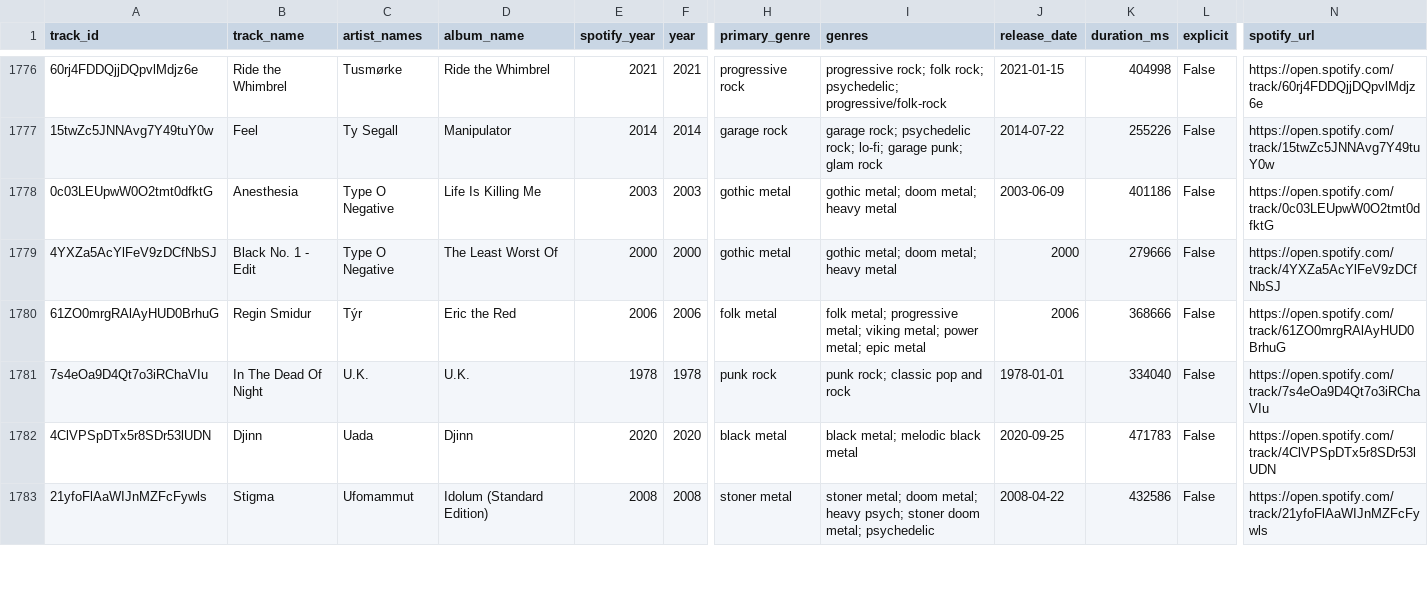
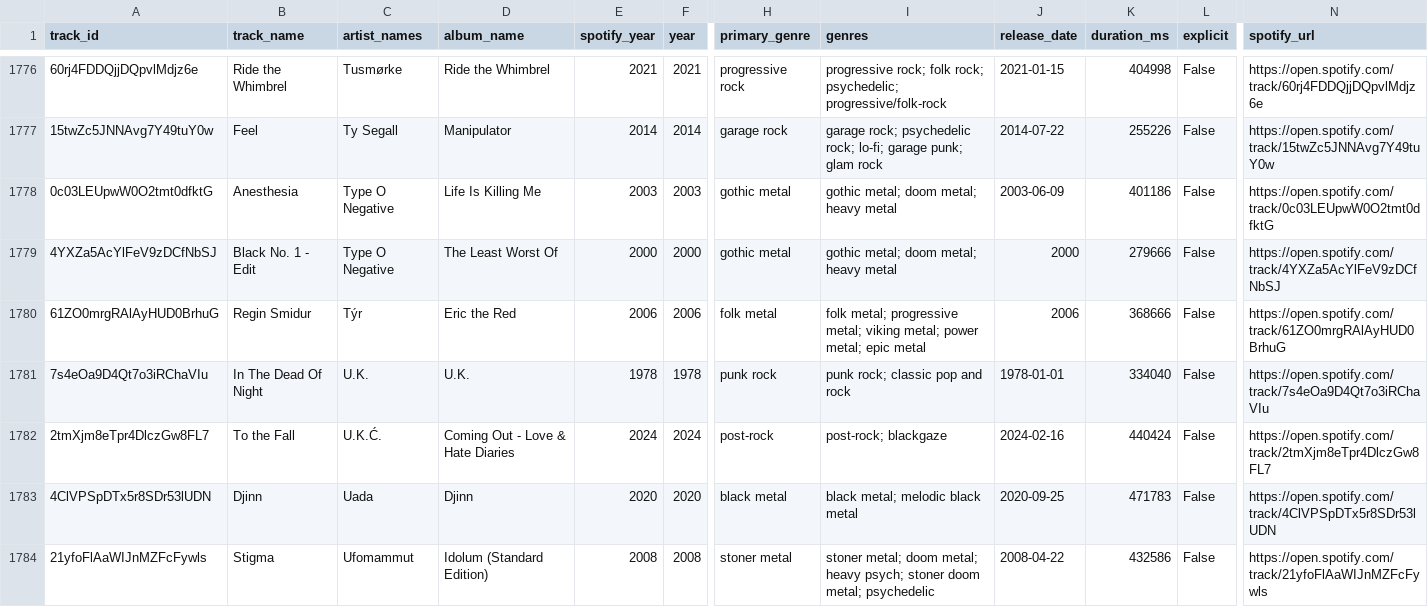
Before and after one commit to maxkrut/music-library-dashboard, a CSV file: data/tracks.csv, drawn as a sheet; only a part is shown, gaps mark what is left out; rows hold the shown columns only; the diff covers the shown part only; the diff names each change by its address in the sheet, - before the commit and + after, or states it on an @@ line.

```diff
--- a/data/tracks.csv
+++ b/data/tracks.csv
+row 1782: 2tmXjm8eTpr4DlczGw8FL7 | To the Fall | U.K.Ć. | Coming Out - Love & Hate Diaries | 2024 | 2024 | post-rock | post-rock; blackgaze | 2024-02-16 | 440424 | False | https://open.spotify.com/track/2tmXjm8eTpr4DlczGw8FL7
```
Also changed, not shown: 1 removed row and 2 edited cells elsewhere in this file, 1 other file.
